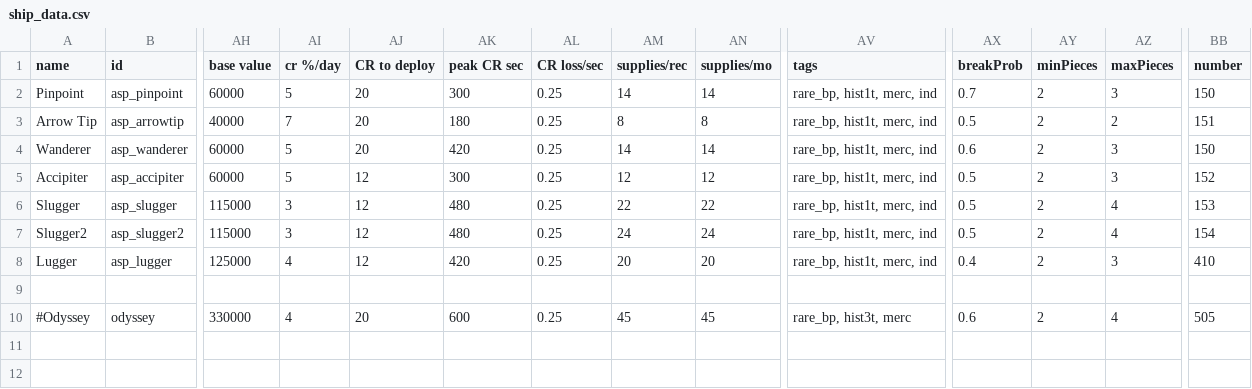
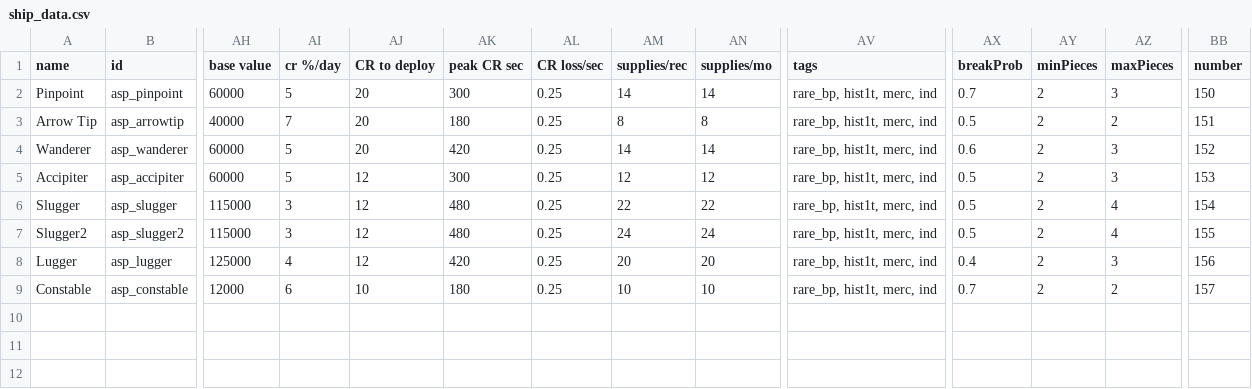
Before and after one commit to AudaxLudos/assorted-scrap-pack, a CSV file: data/hulls/ship_data.csv, drawn as a sheet; only a part is shown, gaps mark what is left out; the shorter side is filled out with more unchanged rows; removed rows and columns are numbered as before the commit, all else as after; rows hold the shown columns only; the diff names each change by its address in the sheet, - before the commit and + after, or states it on an @@ line.

Commit message:
Add ship constable

```diff
--- a/data/hulls/ship_data.csv
+++ b/data/hulls/ship_data.csv
-BB4 (number): 150
+BB4 (number): 152
-BB5 (number): 152
+BB5 (number): 153
-BB6 (number): 153
+BB6 (number): 154
-BB7 (number): 154
+BB7 (number): 155
-BB8 (number): 410
+BB8 (number): 156
-row 9: (empty)
+row 9: Constable | asp_constable | 12000 | 6 | 10 | 180 | 0.25 | 10 | 10 | rare_bp, hist1t, merc, ind | 0.7 | 2 | 2 | 157
-row 10: #Odyssey | odyssey | 330000 | 4 | 20 | 600 | 0.25 | 45 | 45 | rare_bp, hist3t, merc | 0.6 | 2 | 4 | 505
```
Also changed, not shown: 2 other files.
